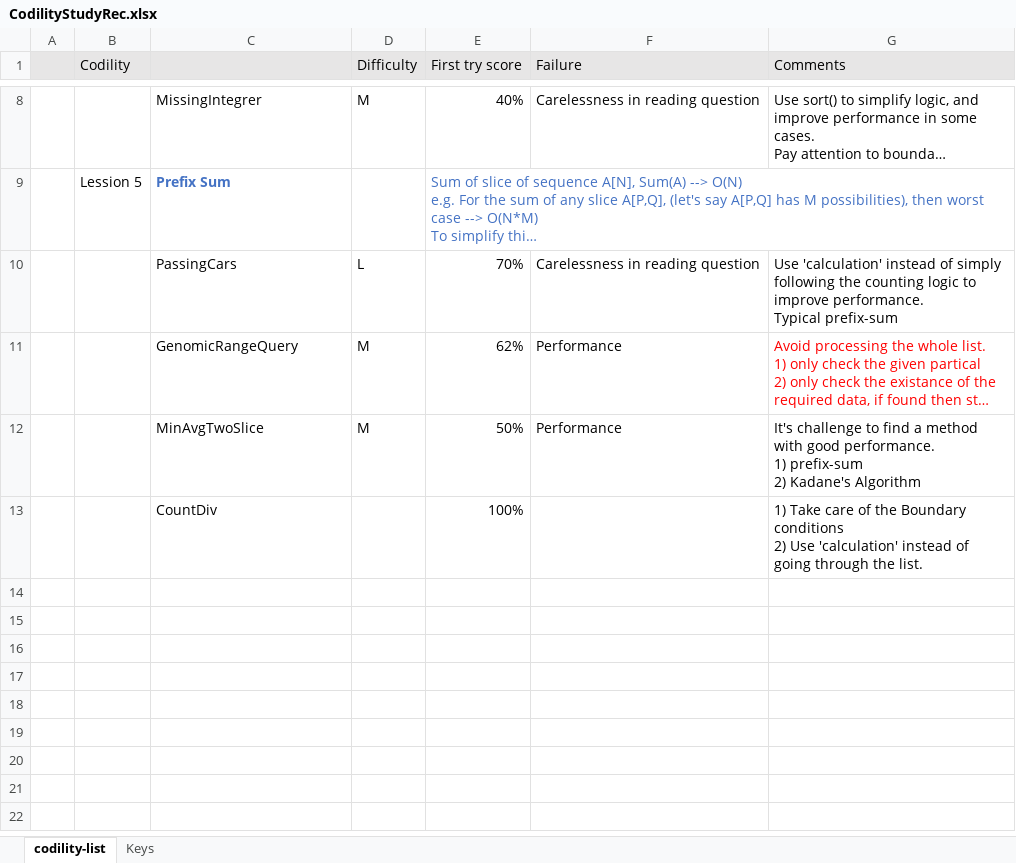
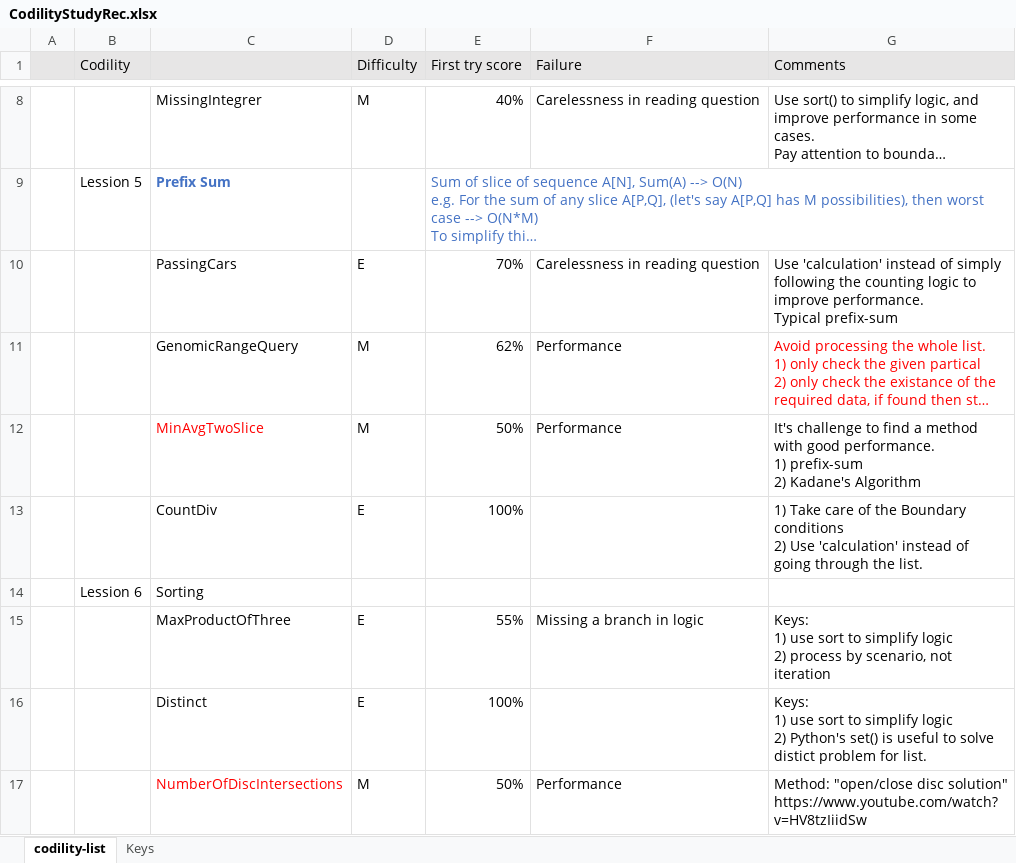
Before and after one commit to icoding2016/study, an Excel workbook: PY/codility/CodilityStudyRec.xlsx, sheet codility-list, drawn as a sheet; only a part is shown, gaps mark what is left out; long unchanged cells end in …; values as stored, in another font and other column widths than the file's, no borders; ↵ is a line break in a cell; the diff names each change by its address in the sheet, - before the commit and + after, or states it on an @@ line.

Commit message:
Lesson6: Sorting-NumberOfDiscIntersections

```diff
--- a/PY/codility/CodilityStudyRec.xlsx (sheet codility-list)
+++ b/PY/codility/CodilityStudyRec.xlsx (sheet codility-list)
-D10 (Difficulty): L
+D10 (Difficulty): E
-C12 text colour: black
+C12 text colour: #FF0000
-D13 (Difficulty): (empty)
+D13 (Difficulty): E
+row 14:  | Lession 6 | Sorting
+row 15:  |  | MaxProductOfThree | E | 55% | Missing a branch in logic | Keys: ↵ 1) use sort to simplify logic ↵ 2) process by scenario, not iteration
+row 16:  |  | Distinct | E | 100% |  | Keys: ↵ 1) use sort to simplify logic ↵ 2) Python's set() is useful to solve distict problem for list.
+row 17:  |  | NumberOfDiscIntersections | M | 50% | Performance | Method: "open/close disc solution" ↵ https://www.youtube.com/watch?v=HV8tzIiidSw
```
Also changed, not shown: 1 other file.
